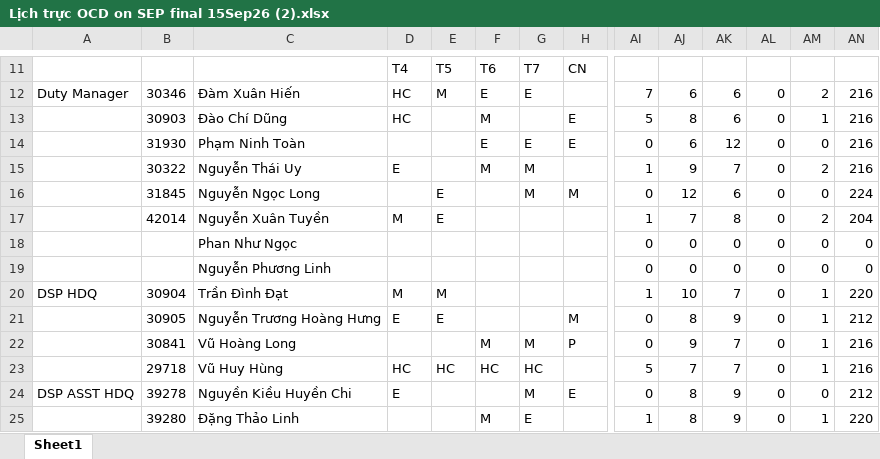
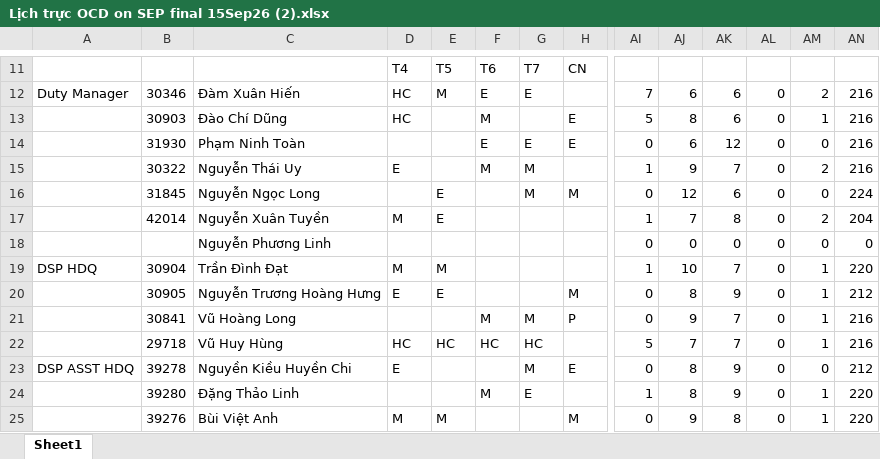
Before and after one commit to dispatchpqc/crewlist-dsp-asst, an Excel workbook: data/2026/09.2026/Lịch trực OCD on SEP final 15Sep26 (2).xlsx, sheet Sheet1, drawn as a sheet; only a part is shown, gaps mark what is left out; the shorter side is filled out with more unchanged rows; values as stored, in another font and other column widths than the file's, no borders; rows hold the shown columns only; the diff names each change by its address in the sheet, - before the commit and + after, or states it on an @@ line.

Commit message:
Update roster 09/2026 from web (22 NV)

```diff
--- a/data/2026/09.2026/Lịch trực OCD on SEP final 15Sep26 (2).xlsx (sheet Sheet1)
+++ b/data/2026/09.2026/Lịch trực OCD on SEP final 15Sep26 (2).xlsx (sheet Sheet1)
-row 18:  |  | Phan Như Ngọc |  |  |  |  |  | 0 | 0 | 0 | 0 | 0 | 0
```
